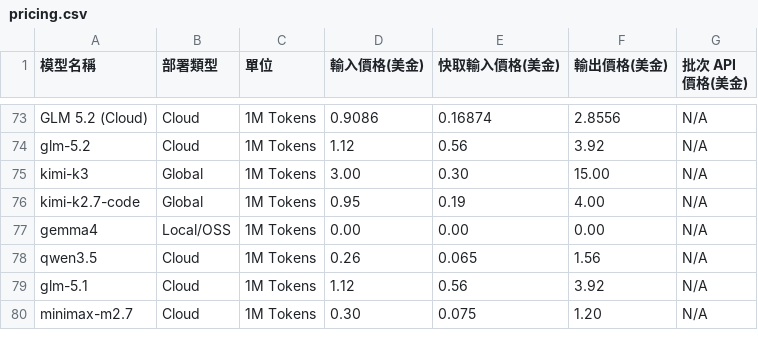
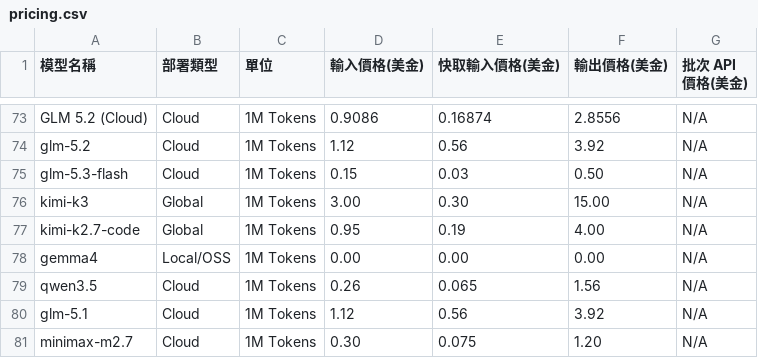
Before and after one commit to FatDevin/TokenUsageInsights, a CSV file: pricing.csv, drawn as a sheet; only a part is shown, gaps mark what is left out.

Commit message:
feat(pricing): 新增 GLM-5.3-Flash 模型定價與單元測試
新增 Z.ai 於 2026-08-26 正式發佈的 GLM-5.3-Flash 模型（Ox Alpha 揭曉，320B MoE、MIT 授權、1M token context）於 `pricing.csv` 的標準費率規則，補齊因缺少價格條目導致的計費錯誤，並新增單元測試驗證多種模型名稱格式皆能正確套用定價。

定價內容（Z.ai 官方標準牌價，每百萬 tokens）：
- 輸入：0.15 美元。
- 快取輸入：0.03 美元。
- 輸出：0.50 美元。
- 批次 API 價格：不適用（N/A）。

補充說明：
- Z.ai 另提供 50% 上市促銷（輸入 0.075、快取輸入 0.015、輸出 0.25 美元）至 2026-09-09；依 pricing.csv 既有慣例（如 Gemini 3.7 Flash）記錄標準牌價，不採用時效性促銷價。
- 規則名稱採用 Ollama 與 Z.ai API 共用的 `glm-5.3-flash` 識別碼，放置於 GLM 家族群組（`glm-5.2` 旁）。
- 定價比對涵蓋三種名稱格式：`glm-5.3-flash`（Z.ai API，精確比對）、`glm-5.3-flash:cloud`（Ollama 雲端路由格式，包含比對）與 `GLM-5.3-Flash`（大小寫變體）。
- 新增單元測試 `glm_5_3_flash_uses_packaged_pricing`，以 1M 輸入加 1M 快取讀取驗證合計成本 0.18 美元，同時檢驗快取輸入定價。

驗證項目：
- cargo fmt --check
- cargo test --locked（330 個測試全數通過，含新增的 glm_5_3_flash_uses_packaged_pricing）
- RUSTFLAGS="-D warnings" cargo build --release --locked --all-targets（零警告）
- cargo clippy --all-targets --all-features --locked -- -D warnings（零警告）
- git diff --check

```diff
--- a/pricing.csv
+++ b/pricing.csv
@@ -74,2 +74,3 @@ GLM 5.2 (Cloud),Cloud,1M Tokens,0.9086,0.16874,2.8556,N/A
 glm-5.2,Cloud,1M Tokens,1.12,0.56,3.92,N/A
+glm-5.3-flash,Cloud,1M Tokens,0.15,0.03,0.50,N/A
 kimi-k3,Global,1M Tokens,3.00,0.30,15.00,N/A
```
Also changed, not shown: 1 other file.
